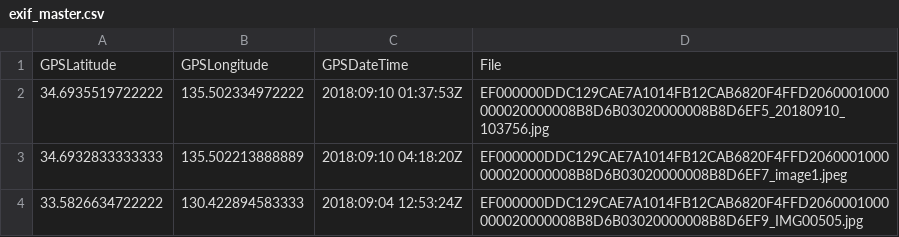
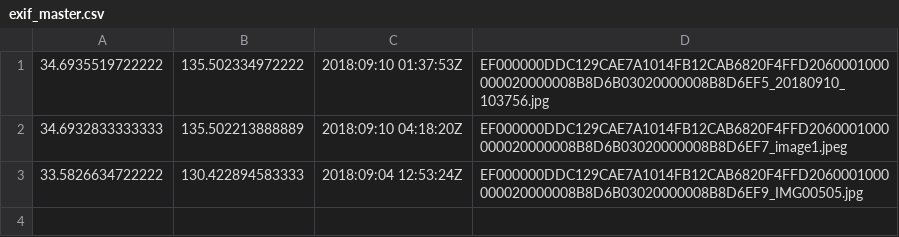
Before and after one commit to tadakazu1972/21gou, a CSV file: exif_master.csv, drawn as a sheet.

Commit message:
exif_master.csv utf-8

```diff
--- a/exif_master.csv
+++ b/exif_master.csv
@@ -1,2 +1 @@
-GPSLatitude,GPSLongitude,GPSDateTime,File
 34.6935519722222,135.502334972222,2018:09:10 01:37:53Z,EF000000DDC129CAE7A1014FB12CAB6820F4FFD2060001000000020000008B8D6B03020000008B8D6EF5_20180910_103756.jpg
```
